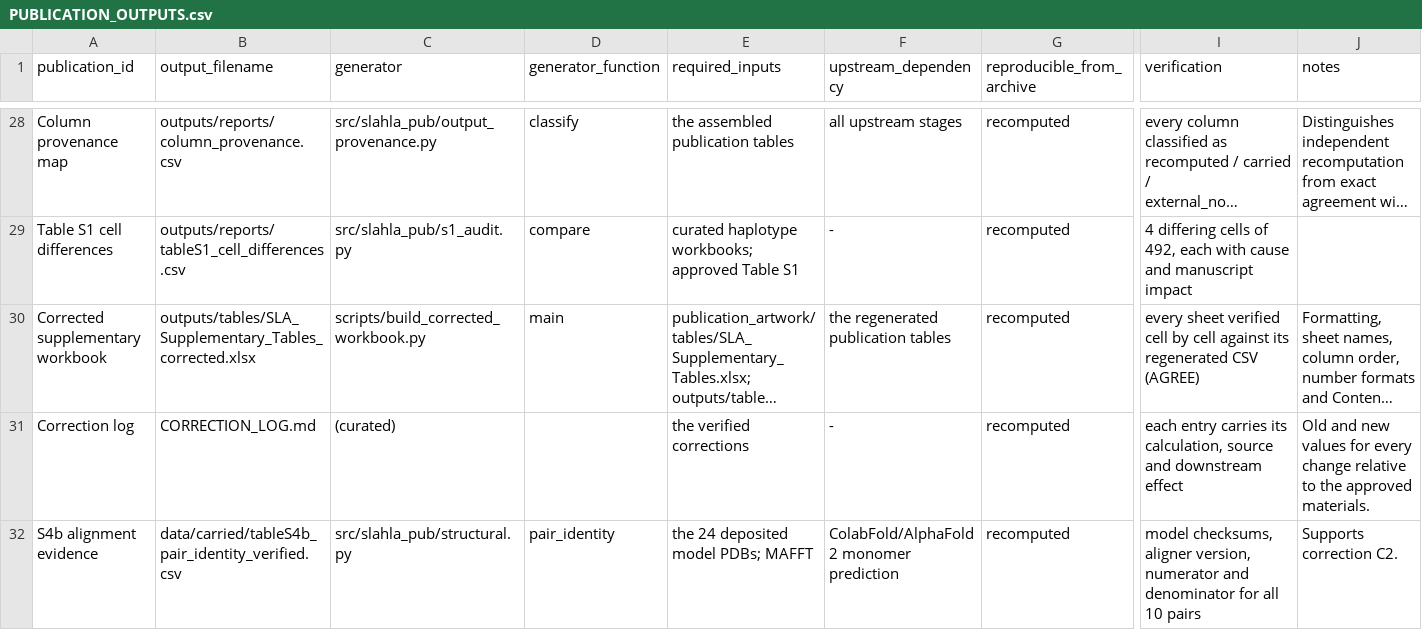
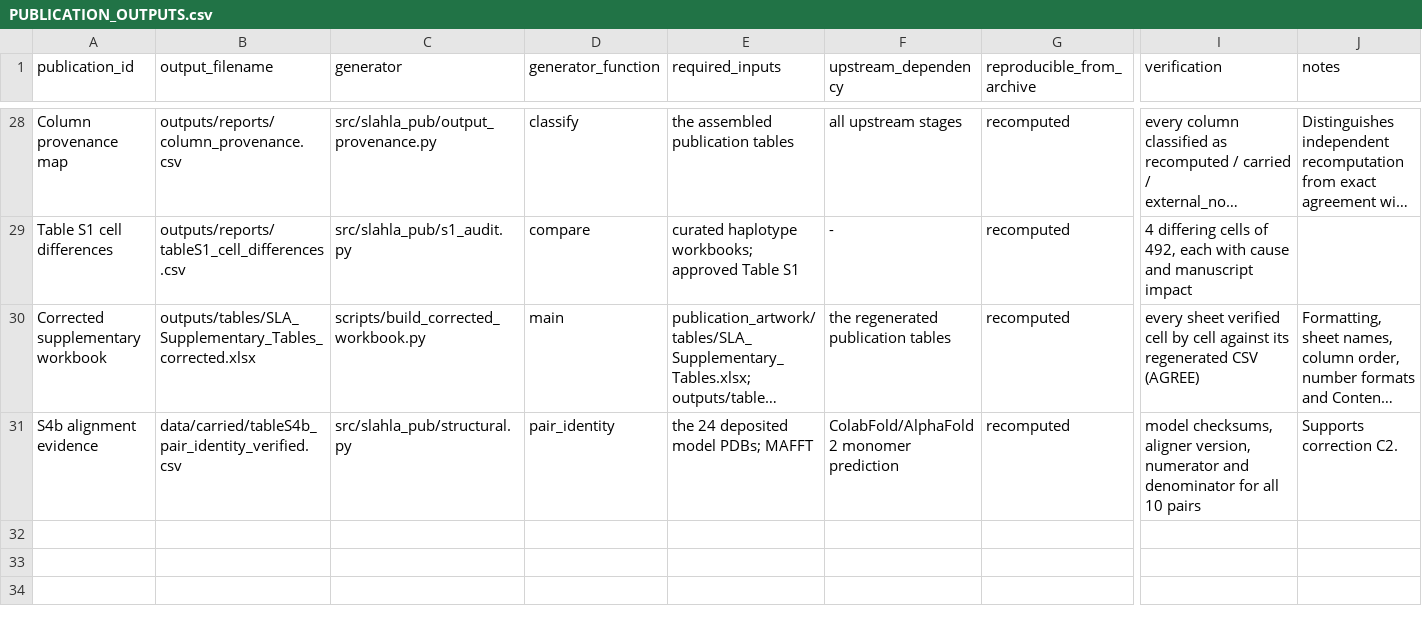
Before and after one commit to olpmi/sla-hla-publication, a CSV file: PUBLICATION_OUTPUTS.csv, drawn as a sheet; only a part is shown, gaps mark what is left out; long unchanged cells end in …; rows hold the shown columns only; the diff names each change by its address in the sheet, - before the commit and + after, or states it on an @@ line.

```diff
--- a/PUBLICATION_OUTPUTS.csv
+++ b/PUBLICATION_OUTPUTS.csv
-row 31: Correction log | CORRECTION_LOG.md | (curated) |  | the verified corrections | - | recomputed | each entry carries its calculation, source and downstream effect | Old and new values for every change relative to the approved materials.
```
Also changed, not shown: 12 other files.
